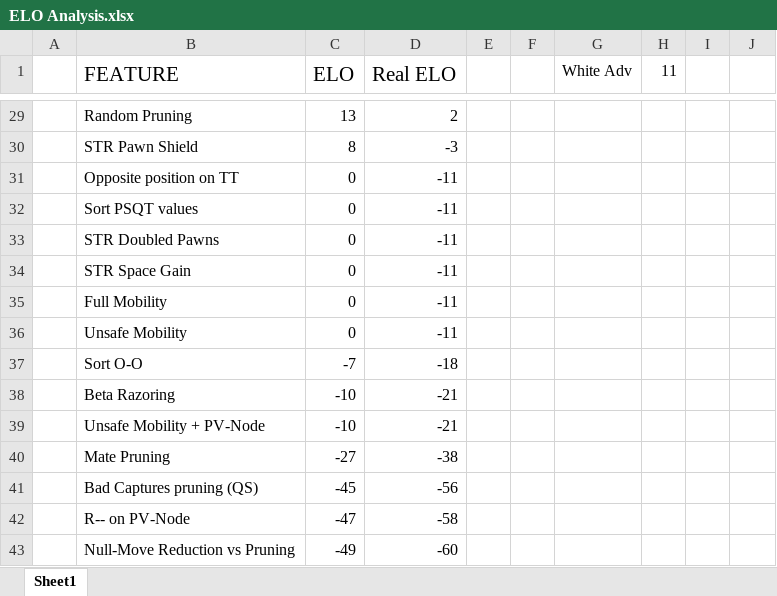
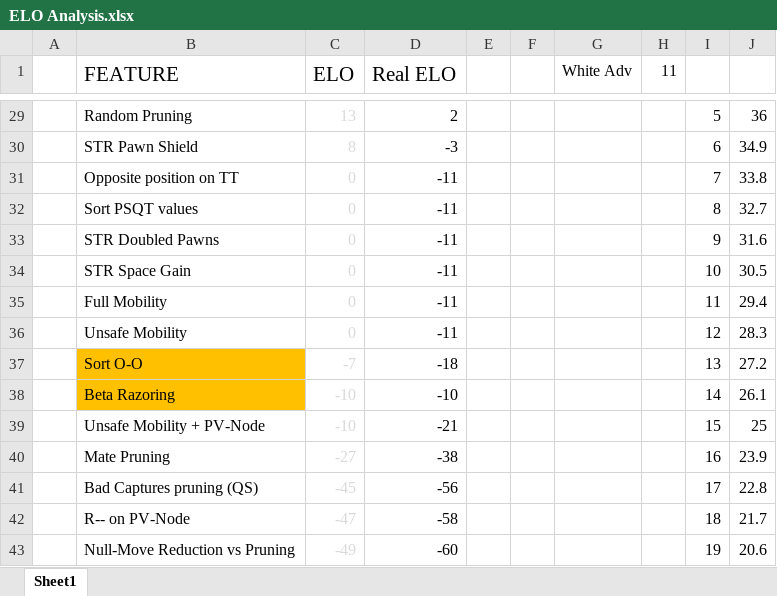
Before and after one commit to dannyperichlara/orobasUI, an Excel workbook: public/ELO Analysis.xlsx, sheet Sheet1, drawn as a sheet; only a part is shown, gaps mark what is left out; values as stored, in another font and other column widths than the file's, no borders; charts and pictures not drawn; the diff covers the shown part only; the diff names each change by its address in the sheet, - before the commit and + after, or states it on an @@ line.

```diff
--- a/public/ELO Analysis.xlsx (sheet Sheet1)
+++ b/public/ELO Analysis.xlsx (sheet Sheet1)
-C29:C43 text colour: black
+C29:C43 text colour: #D9D9D9
-I29: (empty)
+I29: 5
-J29: (empty)
+J29: 36
-I30: (empty)
+I30: 6
-J30: (empty)
+J30: 34.9
-I31: (empty)
+I31: 7
-J31: (empty)
+J31: 33.8
-I32: (empty)
+I32: 8
-J32: (empty)
+J32: 32.7
-I33: (empty)
+I33: 9
-J33: (empty)
+J33: 31.6
-I34: (empty)
+I34: 10
-J34: (empty)
+J34: 30.5
-I35: (empty)
+I35: 11
-J35: (empty)
+J35: 29.4
-I36: (empty)
+I36: 12
-J36: (empty)
+J36: 28.3
-B37:B38 fill: none
+B37:B38 fill: #FFC000
-I37: (empty)
+I37: 13
-J37: (empty)
+J37: 27.2
-D38 (Real ELO): -21
+D38 (Real ELO): -10
-I38: (empty)
+I38: 14
-J38: (empty)
+J38: 26.1
-I39: (empty)
+I39: 15
-J39: (empty)
+J39: 25
-I40: (empty)
+I40: 16
-J40: (empty)
+J40: 23.9
-I41: (empty)
+I41: 17
-J41: (empty)
+J41: 22.8
-I42: (empty)
+I42: 18
-J42: (empty)
+J42: 21.7
-I43: (empty)
+I43: 19
-J43: (empty)
+J43: 20.6
```
Also changed, not shown: 12 edited cells and cell formats elsewhere in this sheet, charts or pictures, 6 other files.
